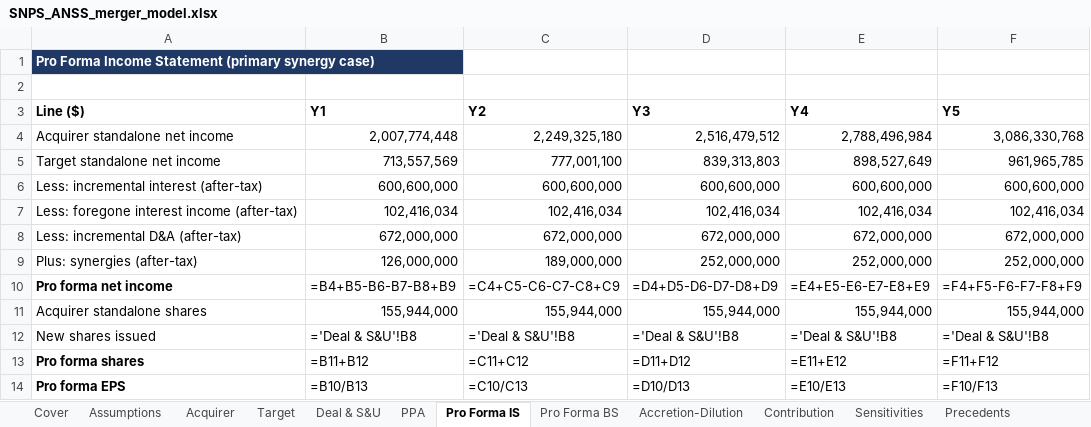
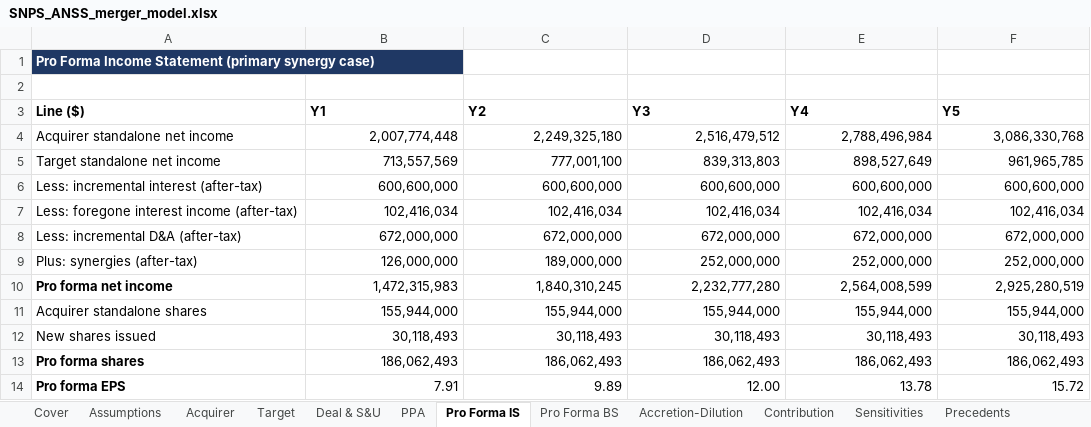
Before and after one commit to billdmar/proforma, an Excel workbook: releases/SNPS_ANSS_merger_model.xlsx, sheet Pro Forma IS, drawn as a sheet; values as stored, in another font and other column widths than the file's, no borders; formulas without a stored value are shown as written; the diff names each change by its address in the sheet, - before the commit and + after, or states it on an @@ line.

```diff
--- a/releases/SNPS_ANSS_merger_model.xlsx (sheet Pro Forma IS)
+++ b/releases/SNPS_ANSS_merger_model.xlsx (sheet Pro Forma IS)
-B10 (Y1): =B4+B5-B6-B7-B8+B9
+B10 (Y1): 1,472,315,983
-C10 (Y2): =C4+C5-C6-C7-C8+C9
+C10 (Y2): 1,840,310,245
-D10 (Y3): =D4+D5-D6-D7-D8+D9
+D10 (Y3): 2,232,777,280
-E10 (Y4): =E4+E5-E6-E7-E8+E9
+E10 (Y4): 2,564,008,599
-F10 (Y5): =F4+F5-F6-F7-F8+F9
+F10 (Y5): 2,925,280,519
-B12 (Y1): ='Deal & S&U'!B8
+B12 (Y1): 30,118,493
-C12 (Y2): ='Deal & S&U'!B8
+C12 (Y2): 30,118,493
-D12 (Y3): ='Deal & S&U'!B8
+D12 (Y3): 30,118,493
-E12 (Y4): ='Deal & S&U'!B8
+E12 (Y4): 30,118,493
-F12 (Y5): ='Deal & S&U'!B8
+F12 (Y5): 30,118,493
-B13 (Y1): =B11+B12
+B13 (Y1): 186,062,493
-C13 (Y2): =C11+C12
+C13 (Y2): 186,062,493
-D13 (Y3): =D11+D12
+D13 (Y3): 186,062,493
-E13 (Y4): =E11+E12
+E13 (Y4): 186,062,493
-F13 (Y5): =F11+F12
+F13 (Y5): 186,062,493
-B14 (Y1): =B10/B13
+B14 (Y1): 7.91
-C14 (Y2): =C10/C13
+C14 (Y2): 9.89
-D14 (Y3): =D10/D13
+D14 (Y3): 12.00
-E14 (Y4): =E10/E13
+E14 (Y4): 13.78
-F14 (Y5): =F10/F13
+F14 (Y5): 15.72
```
Also changed, not shown: sheet Pro Forma BS, sheet Accretion-Dilution, sheet Sensitivities, sheet Cover, sheet PPA, sheet Fairness Comparison, 5 more sheets, 23 other files.
